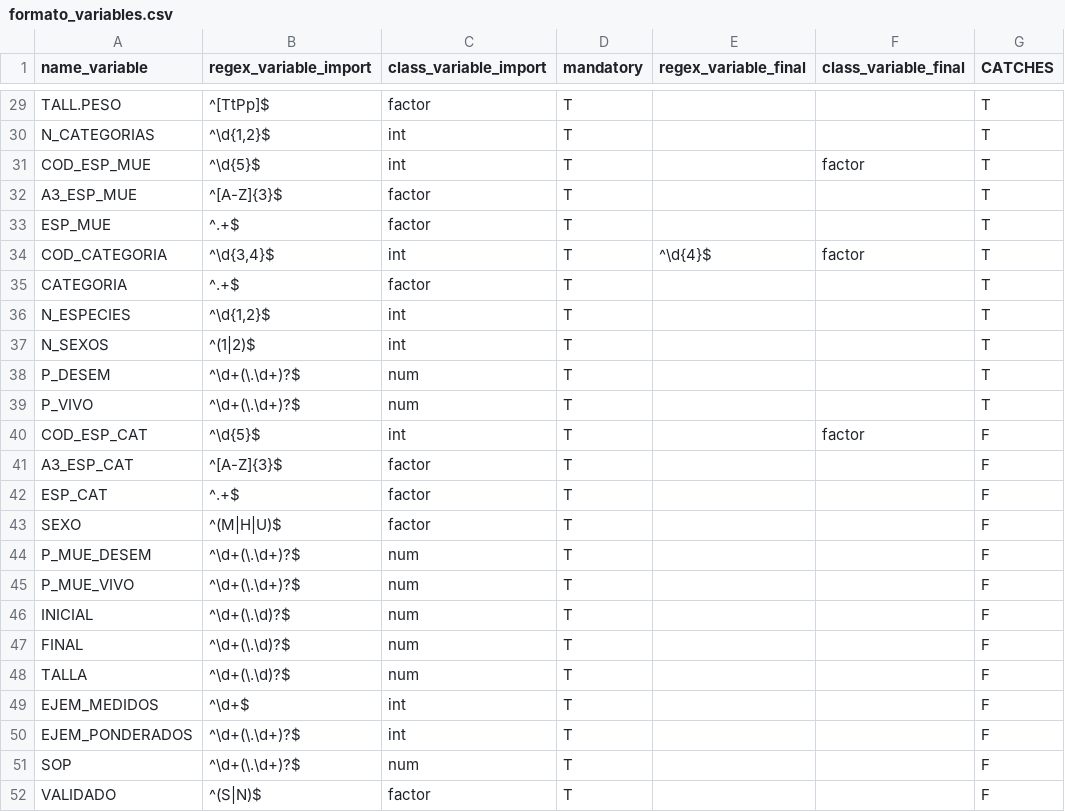
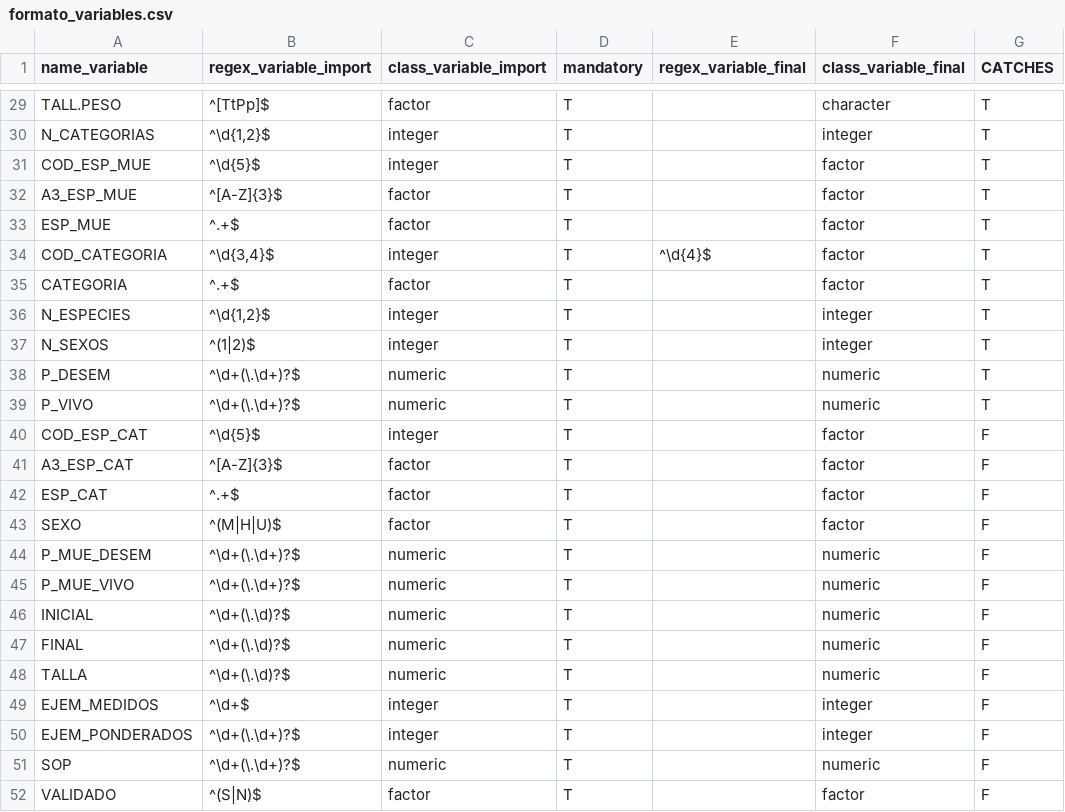
Before and after one commit to Eucrow/sapmuebase, a CSV file: data-raw/formato_variables.csv, drawn as a sheet; only a part is shown, gaps mark what is left out; the diff covers the shown part only; the diff names each change by its address in the sheet, - before the commit and + after, or states it on an @@ line.

Commit message:
Factorize importMuestreosUP() with importCatches(), importCatchesInLengths() and importLengths()

```diff
--- a/data-raw/formato_variables.csv
+++ b/data-raw/formato_variables.csv
-F29 (class_variable_final): (empty)
+F29 (class_variable_final): character
-C30:C31 (class_variable_import): int
+C30:C31 (class_variable_import): integer
-F30 (class_variable_final): (empty)
+F30 (class_variable_final): integer
-F32:F33 (class_variable_final): (empty)
+F32:F33 (class_variable_final): factor
-C34 (class_variable_import): int
+C34 (class_variable_import): integer
-F35 (class_variable_final): (empty)
+F35 (class_variable_final): factor
-C36:C37 (class_variable_import): int
+C36:C37 (class_variable_import): integer
-F36:F37 (class_variable_final): (empty)
+F36:F37 (class_variable_final): integer
-C38:C39 (class_variable_import): num
+C38:C39 (class_variable_import): numeric
-F38:F39 (class_variable_final): (empty)
+F38:F39 (class_variable_final): numeric
-C40 (class_variable_import): int
+C40 (class_variable_import): integer
-F41:F43 (class_variable_final): (empty)
+F41:F43 (class_variable_final): factor
-C44:C48 (class_variable_import): num
+C44:C48 (class_variable_import): numeric
-F44:F48 (class_variable_final): (empty)
+F44:F48 (class_variable_final): numeric
-C49:C50 (class_variable_import): int
+C49:C50 (class_variable_import): integer
-F49:F50 (class_variable_final): (empty)
+F49:F50 (class_variable_final): integer
-C51 (class_variable_import): num
+C51 (class_variable_import): numeric
-F51 (class_variable_final): (empty)
+F51 (class_variable_final): numeric
-F52 (class_variable_final): (empty)
+F52 (class_variable_final): factor
```
Also changed, not shown: 28 edited cells elsewhere in this file, 13 other files.
